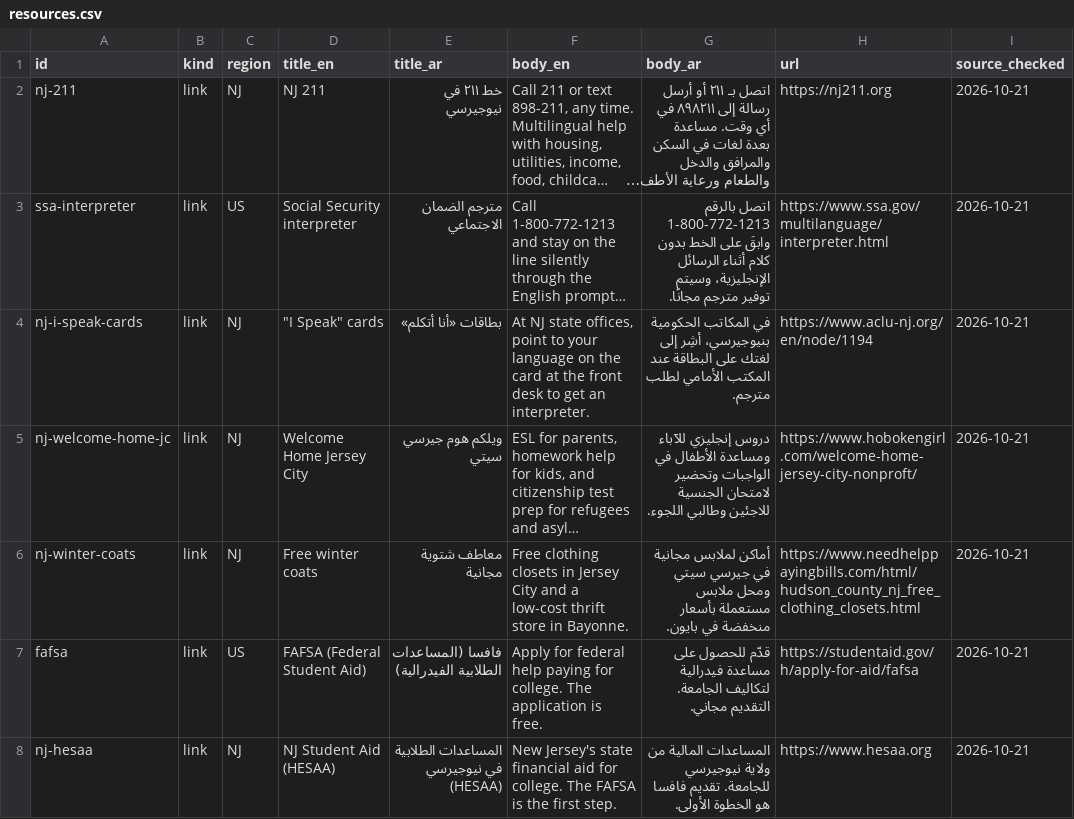
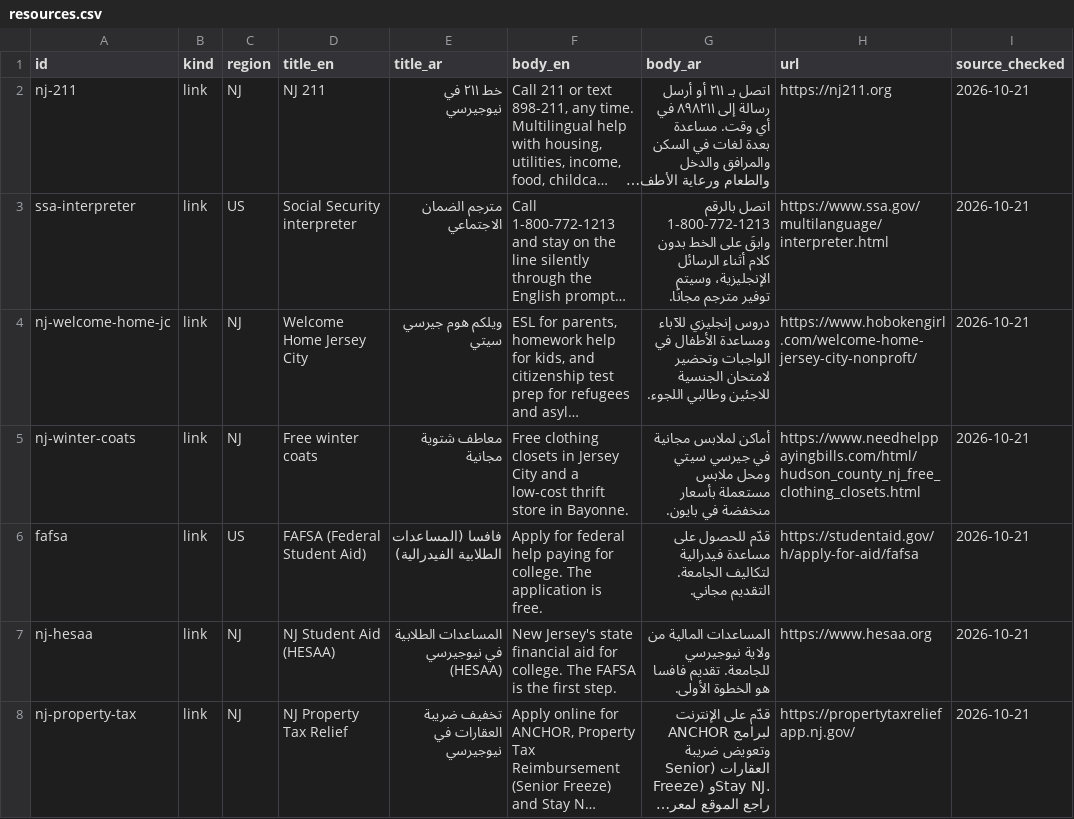
Before and after one commit to moureen-goubran/coptic-church-app, a CSV file: data/resources.csv, drawn as a sheet; only a part is shown; the shorter side is filled out with more unchanged rows; long unchanged cells end in …; the diff names each change by its address in the sheet, - before the commit and + after, or states it on an @@ line.

```diff
--- a/data/resources.csv
+++ b/data/resources.csv
-row 4: nj-i-speak-cards | link | NJ | "I Speak" cards | بطاقات «أنا أتكلم» | At NJ state offices, point to your language on the card at the front desk to get an interpreter. | في المكاتب الحكومية بنيوجيرسي، أشِر إلى لغتك على البطاقة عند المكتب الأمامي لطلب مترجم. | https://www.aclu-nj.org/en/node/1194 | 2026-10-21
```
Also changed, not shown: data/places.csv, 1 other file.
